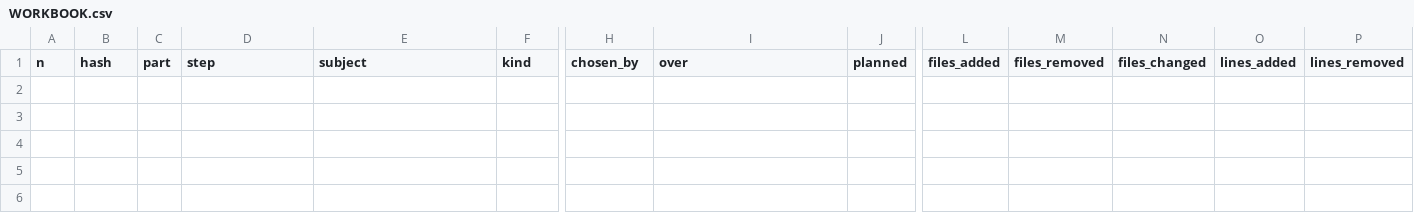
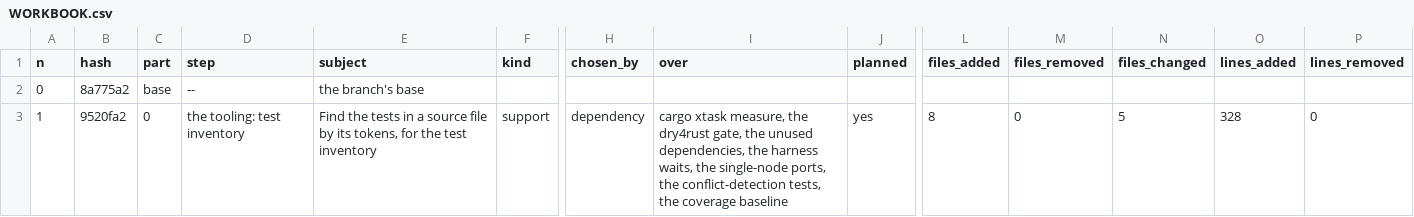
Before and after one commit to umbgtt10/ibft_unattended_overhaul_experiment, a CSV file: WORKBOOK.csv, drawn as a sheet; only a part is shown, gaps mark what is left out; rows hold the shown columns only; the diff names each change by its address in the sheet, - before the commit and + after, or states it on an @@ line.

```diff
--- a/WORKBOOK.csv
+++ b/WORKBOOK.csv
+row 2: 0 | 8a775a2 | base | -- | the branch's base
+row 3: 1 | 9520fa2 | 0 | the tooling: test inventory | Find the tests in a source file by its tokens, for the test inventory | support | dependency | cargo xtask measure, the dry4rust gate, the unused dependencies, the harness waits, the single-node ports, the conflict-detection tests, the coverage baseline | yes | 8 | 0 | 5 | 328 | 0
```
Also changed, not shown: 3 other files.
